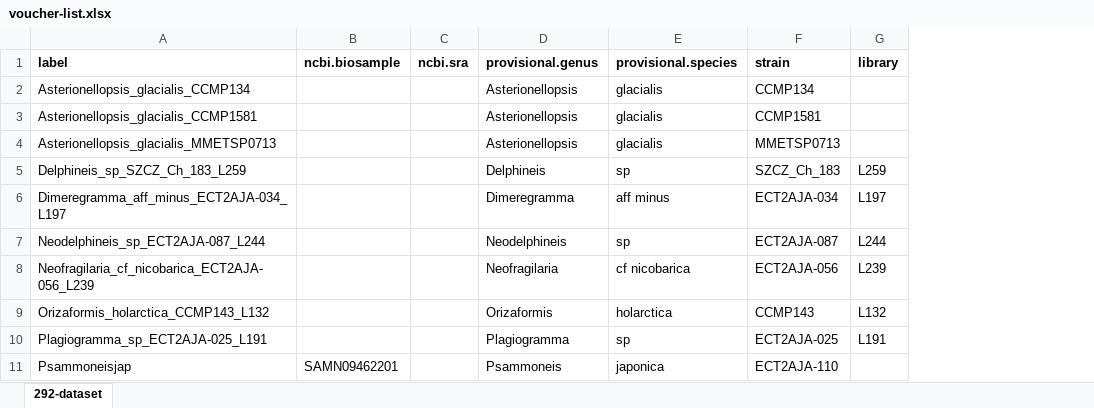
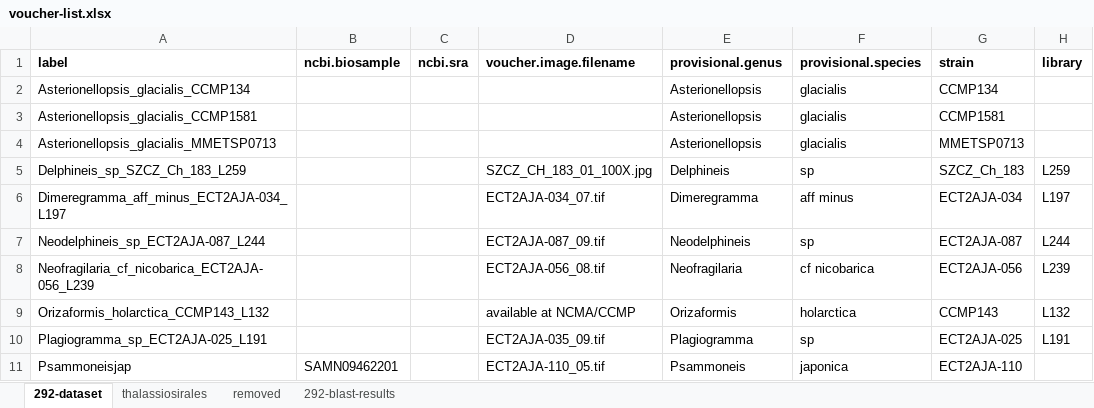
Before and after one commit to teofiln/diatom-tree-figs, an Excel workbook: data/voucher-list.xlsx, sheet 292-dataset, drawn as a sheet; only a part is shown; values as stored, in another font and other column widths than the file's, no borders; charts and pictures not drawn; the diff covers the shown part only; the diff names each change by its address in the sheet, - before the commit and + after, or states it on an @@ line.

```diff
--- a/data/voucher-list.xlsx (sheet 292-dataset)
+++ b/data/voucher-list.xlsx (sheet 292-dataset)
+sheet tab: thalassiosirales
+sheet tab: removed
+sheet tab: 292-blast-results
+column D (voucher.image.filename), rows 5-11: SZCZ_CH_183_01_100X.jpg | ECT2AJA-034_07.tif | ECT2AJA-087_09.tif | ECT2AJA-056_08.tif | available at NCMA/CCMP | ECT2AJA-035_09.tif | ECT2AJA-110_05.tif
```
Also changed, not shown: 17 edited cells elsewhere in this sheet, charts or pictures, data/tree-figs-data.xlsx.
